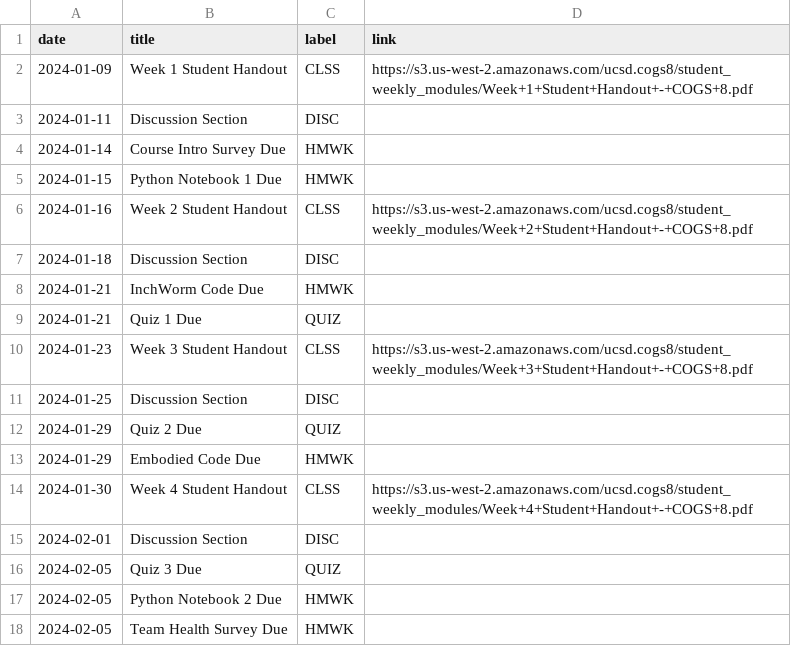
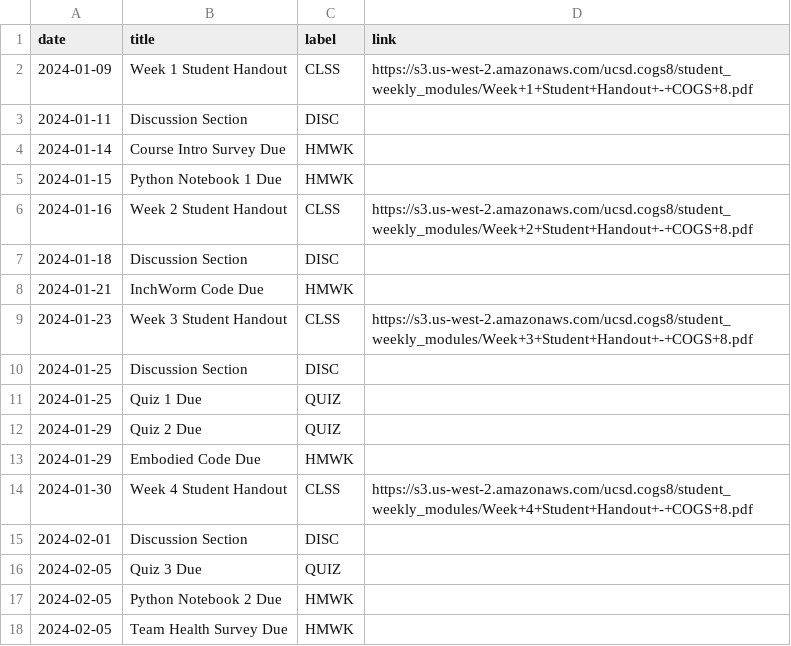
Before and after one commit to kshannon-ucsd/cogs8, a CSV file: _data/wi24/course_calendar.csv, drawn as a sheet; only a part is shown; removed rows and columns are numbered as before the commit, all else as after; the diff names each change by its address in the sheet, - before the commit and + after, or states it on an @@ line.

Commit message:
Update course_calendar.csv

```diff
--- a/_data/wi24/course_calendar.csv
+++ b/_data/wi24/course_calendar.csv
-row 9: 2024-01-21 | Quiz 1 Due | QUIZ
+row 11: 2024-01-25 | Quiz 1 Due | QUIZ
```
